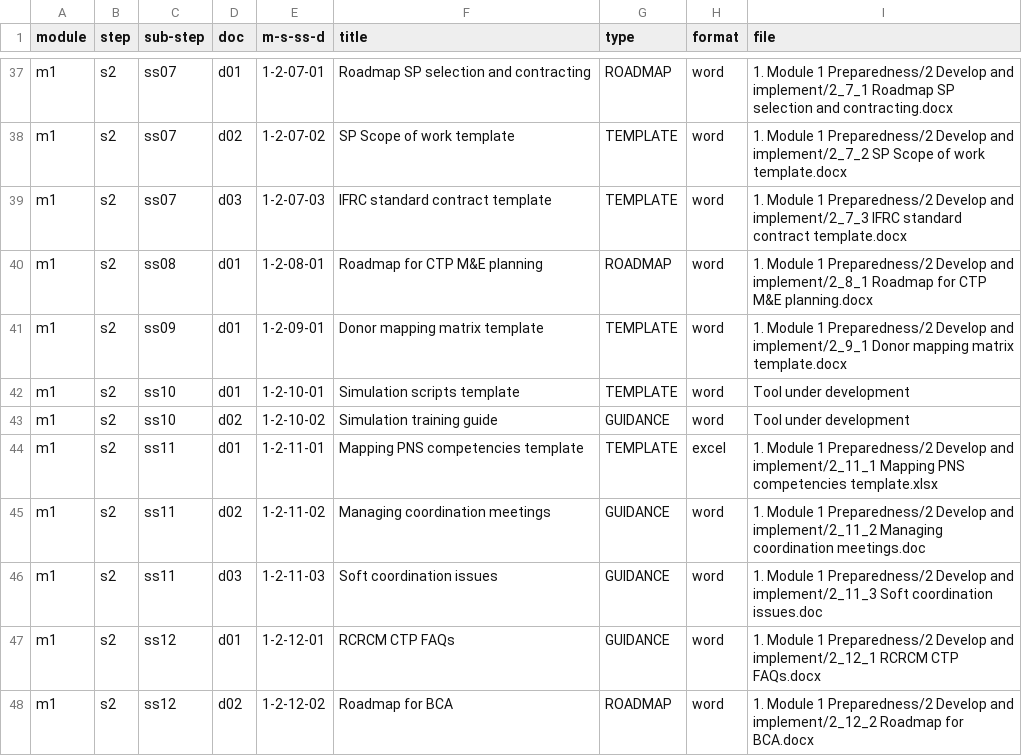
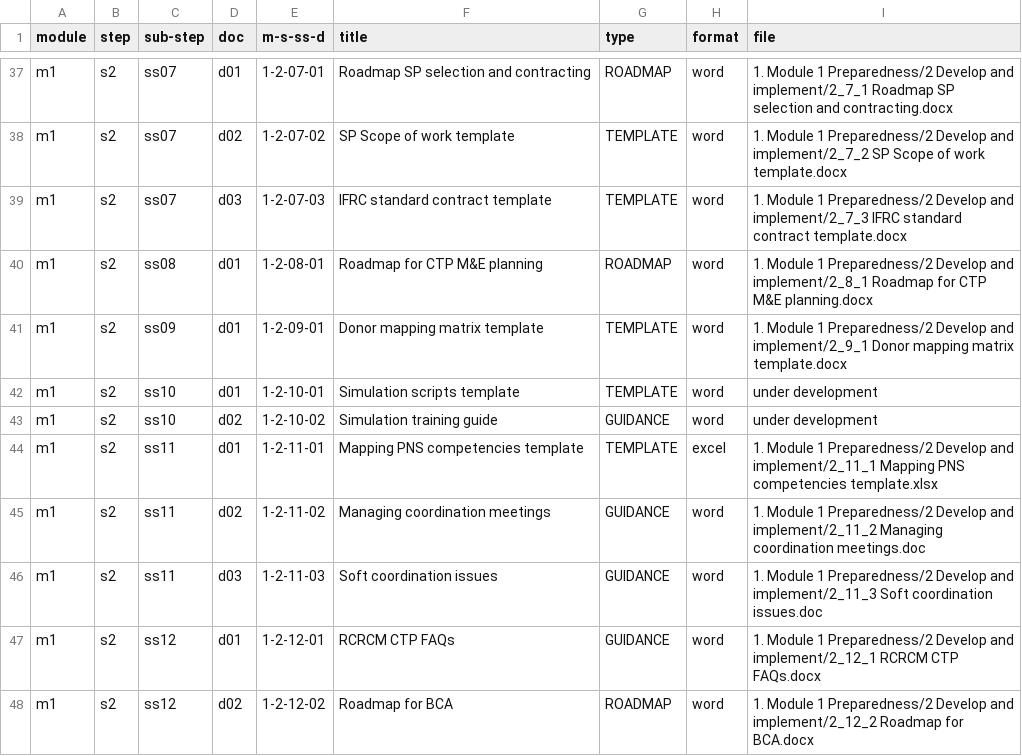
Before and after one commit to AmericanRedCross/ctp-toolkit, a CSV file: data/toolkit-documents.csv, drawn as a sheet; only a part is shown, gaps mark what is left out.

Commit message:
handling 2 under development tools

```diff
--- a/data/toolkit-documents.csv
+++ b/data/toolkit-documents.csv
@@ -41,4 +41,4 @@ m1,s2,ss08,d01,1-2-08-01,Roadmap for CTP M&E planning,ROADMAP,word,1. Module 1 P
 m1,s2,ss09,d01,1-2-09-01,Donor mapping matrix template,TEMPLATE,word,1. Module 1 Preparedness/2 Develop and implement/2_9_1 Donor mapping matrix template.docx
-m1,s2,ss10,d01,1-2-10-01,Simulation scripts template,TEMPLATE,word,Tool under development
-m1,s2,ss10,d02,1-2-10-02,Simulation training guide,GUIDANCE,word,Tool under development
+m1,s2,ss10,d01,1-2-10-01,Simulation scripts template,TEMPLATE,word,under development
+m1,s2,ss10,d02,1-2-10-02,Simulation training guide,GUIDANCE,word,under development
 m1,s2,ss11,d01,1-2-11-01,Mapping PNS competencies template,TEMPLATE,excel,1. Module 1 Preparedness/2 Develop and implement/2_11_1 Mapping PNS competencies template.xlsx
```
Also changed, not shown: 2 other files.
